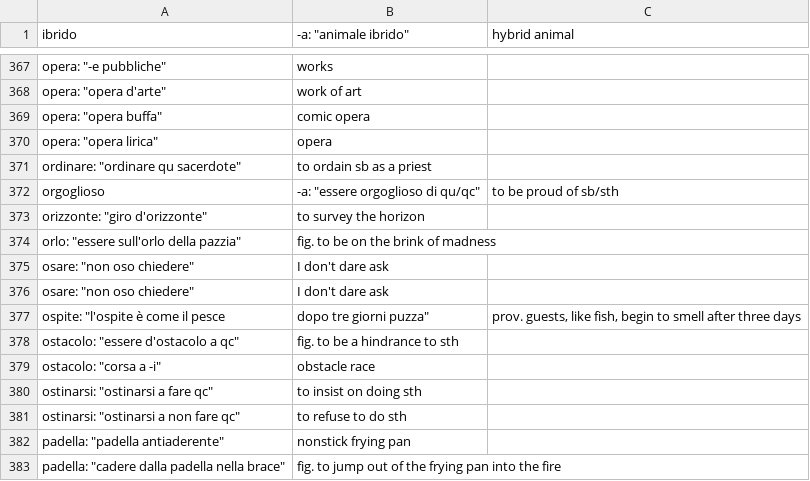
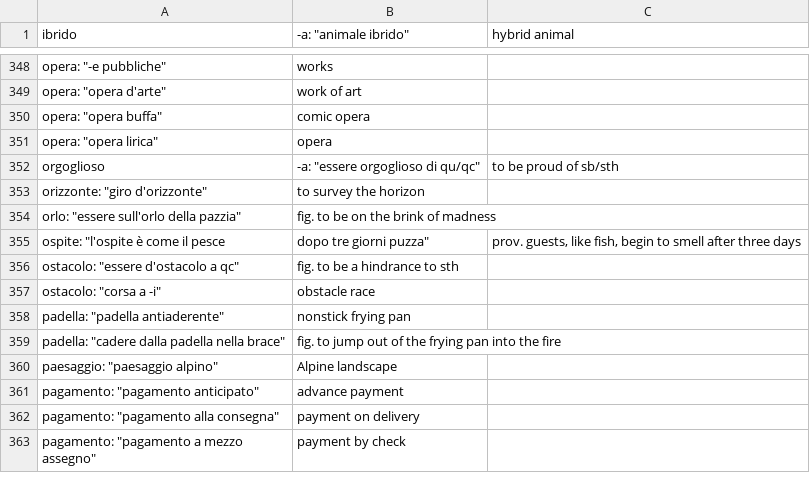
Before and after one commit to devinmiller/italian, a CSV file: definitions/zexamples.csv, drawn as a sheet; only a part is shown, gaps mark what is left out; the shorter side is filled out with more unchanged rows; the diff covers the shown part only.

```diff
--- a/definitions/zexamples.csv
+++ b/definitions/zexamples.csv
@@ -370,3 +351,2 @@ opera: "opera buffa","comic opera"
 opera: "opera lirica","opera"
-ordinare: "ordinare qu sacerdote","to ordain sb as a priest"
 orgoglioso, -a: "essere orgoglioso di qu/qc","to be proud of sb/sth"
@@ -374,4 +354,2 @@ orizzonte: "giro d'orizzonte","to survey the horizon"
 orlo: "essere sull'orlo della pazzia","fig. to be on the brink of madness"
-osare: "non oso chiedere","I don't dare ask"
-osare: "non oso chiedere","I don't dare ask"
 ospite: "l'ospite è come il pesce, dopo tre giorni puzza","prov. guests, like fish, begin to smell after three days"
@@ -379,4 +357,2 @@ ostacolo: "essere d'ostacolo a qc","fig. to be a hindrance to sth"
 ostacolo: "corsa a -i","obstacle race"
-ostinarsi: "ostinarsi a fare qc","to insist on doing sth"
-ostinarsi: "ostinarsi a non fare qc","to refuse to do sth"
 padella: "padella antiaderente","nonstick frying pan"
```
Also changed, not shown: 19 removed rows elsewhere in this file, flashcards/italian-phrases.csv, 11 other files.
